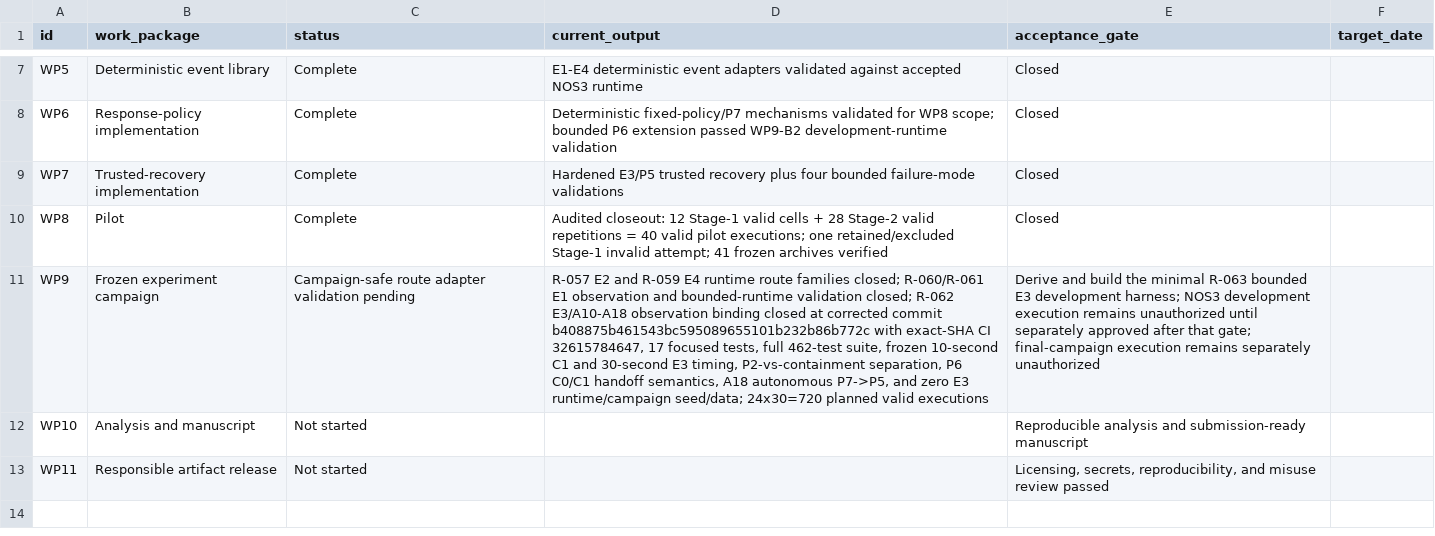
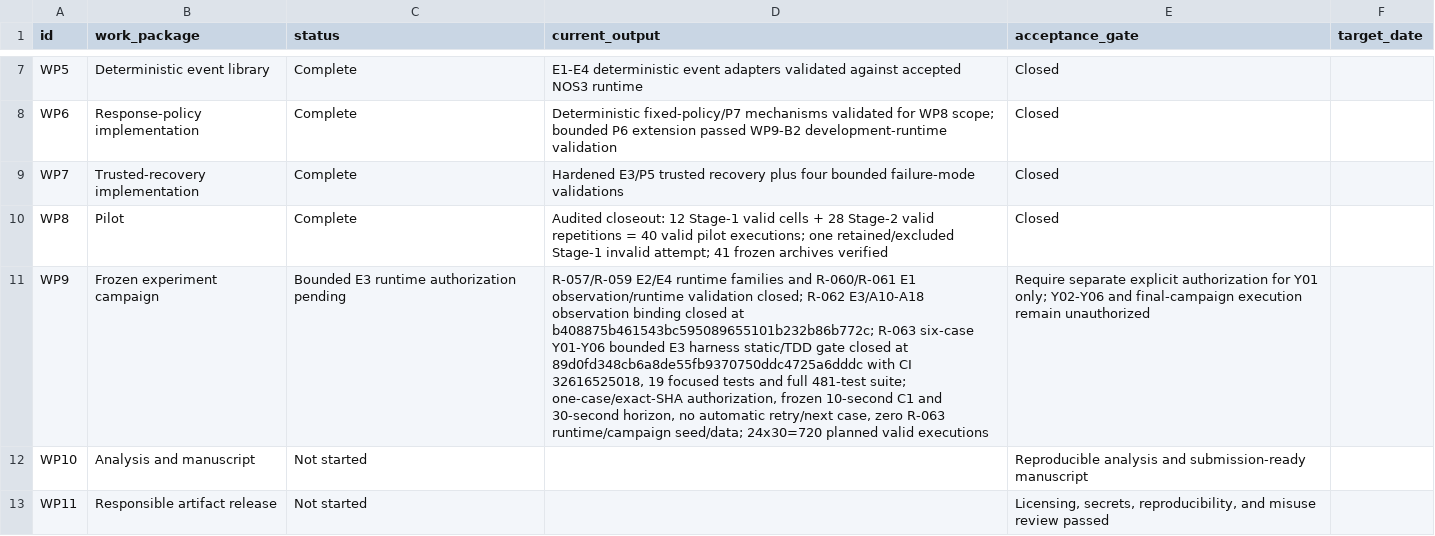
Before and after one commit to Zartharas/mission-aware-satellite-cyber-recovery, a CSV file: tracker/work_packages.csv, drawn as a sheet; only a part is shown, gaps mark what is left out; the diff names each change by its address in the sheet, - before the commit and + after, or states it on an @@ line.

Commit message:
WP9: align R-063 work-package tracker

```diff
--- a/tracker/work_packages.csv
+++ b/tracker/work_packages.csv
-C11 (status): Campaign-safe route adapter validation pending
+C11 (status): Bounded E3 runtime authorization pending
-D11 (current_output): R-057 E2 and R-059 E4 runtime route families closed; R-060/R-061 E1 observation and bounded-runtime validation closed; R-062 E3/A10-A18 observation binding closed at corrected commit b408875b461543bc595089655101b232b86b772c with exact-SHA CI 32615784647, 17 focused tests, full 462-test suite, frozen 10-second C1 and 30-second E3 timing, P2-vs-containment separation, P6 C0/C1 handoff semantics, A18 autonomous P7->P5, and zero E3 runtime/campaign seed/data;…
+D11 (current_output): R-057/R-059 E2/E4 runtime families and R-060/R-061 E1 observation/runtime validation closed; R-062 E3/A10-A18 observation binding closed at b408875b461543bc595089655101b232b86b772c; R-063 six-case Y01-Y06 bounded E3 harness static/TDD gate closed at 89d0fd348cb6a8de55fb9370750ddc4725a6dddc with CI 32616525018, 19 focused tests and full 481-test suite; one-case/exact-SHA authorization, frozen 10-second C1 and 30-second horizon, no automatic retry/next case, zero R-063 runtime/campaign seed/data;…
-E11 (acceptance_gate): Derive and build the minimal R-063 bounded E3 development harness; NOS3 development execution remains unauthorized until separately approved after that gate; final-campaign execution remains separately unauthorized
+E11 (acceptance_gate): Require separate explicit authorization for Y01 only; Y02-Y06 and final-campaign execution remain unauthorized
```
